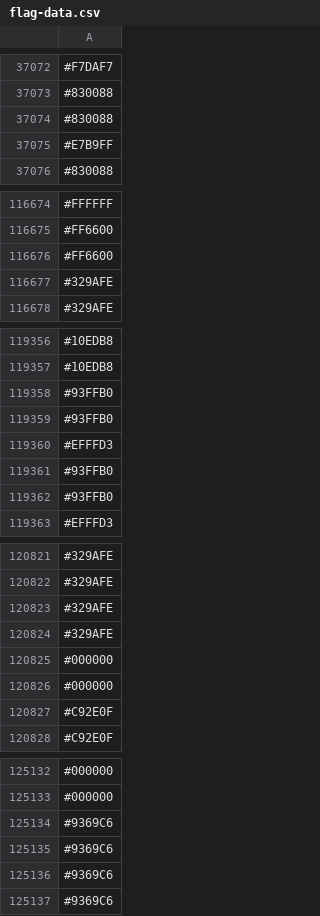
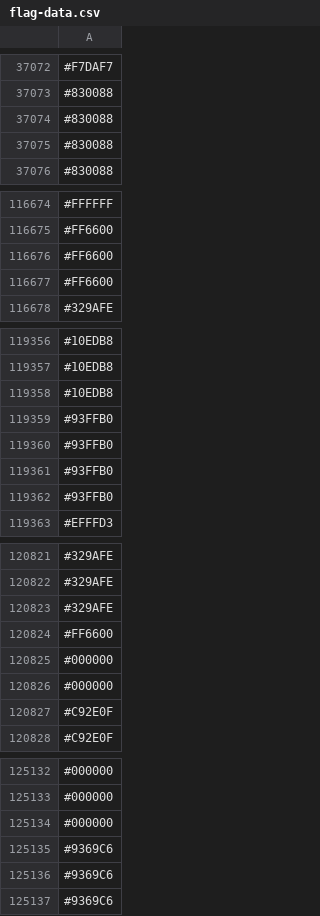
Before and after one commit to capsuleman/dirtybiology-flag-versioning, a CSV file: flag-data.csv, drawn as a sheet; only a part is shown, gaps mark what is left out; the diff covers the shown part only.

```diff
--- a/flag-data.csv
+++ b/flag-data.csv
@@ -37074,3 +37074,3 @@
 #830088
-#E7B9FF
+#830088
 #830088
@@ -116676,3 +116676,3 @@
 #FF6600
-#329AFE
+#FF6600
 #329AFE
@@ -119357,5 +119357,5 @@
 #10EDB8
+#10EDB8
 #93FFB0
 #93FFB0
-#EFFFD3
 #93FFB0
@@ -120823,3 +120823,3 @@
 #329AFE
-#329AFE
+#FF6600
 #000000
@@ -125133,3 +125133,3 @@
 #000000
-#9369C6
+#000000
 #9369C6
```
Also changed, not shown: 16 added rows, 14 removed rows, 8 moved rows and 12 edited cells elsewhere in this file.
